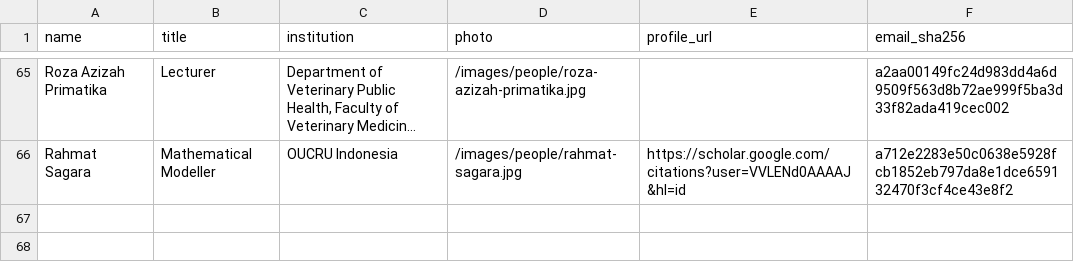
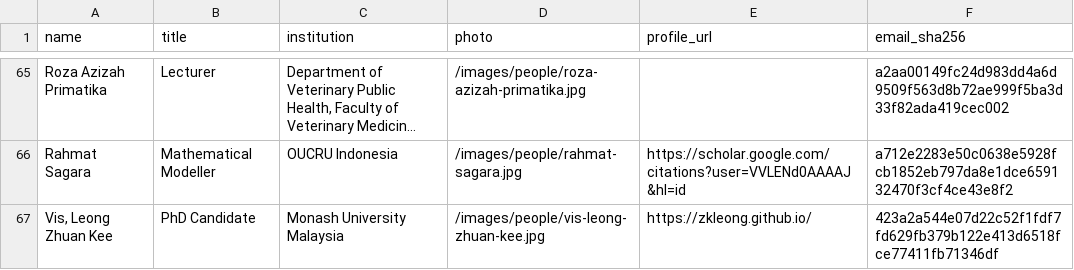
Before and after one commit to MIDSEA-Network/midsea-network, a CSV file: people/people.csv, drawn as a sheet; only a part is shown, gaps mark what is left out; long unchanged cells end in …; the diff names each change by its address in the sheet, - before the commit and + after, or states it on an @@ line.

```diff
--- a/people/people.csv
+++ b/people/people.csv
+row 67: Vis, Leong Zhuan Kee | PhD Candidate | Monash University Malaysia | /images/people/vis-leong-zhuan-kee.jpg | https://zkleong.github.io/ | 423a2a544e07d22c52f1fdf7fd629fb379b122e413d6518fce77411fb71346df
```
Also changed, not shown: 8 other files.
